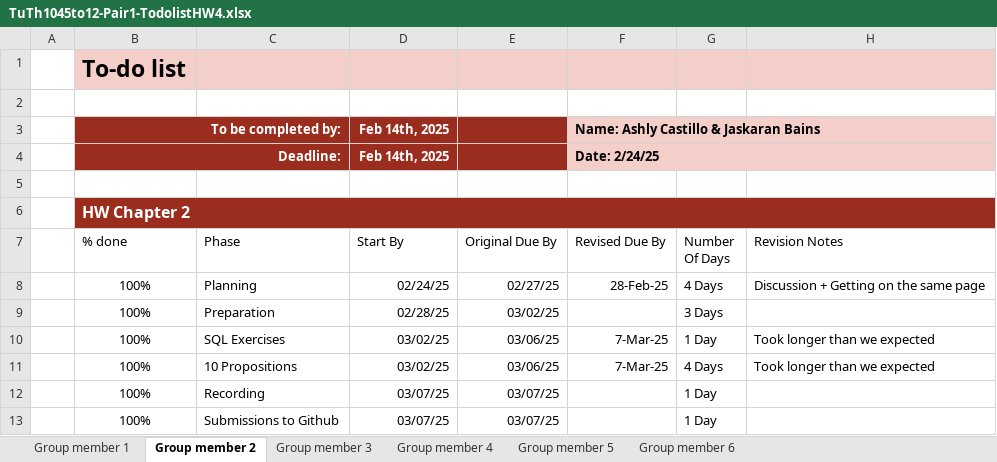
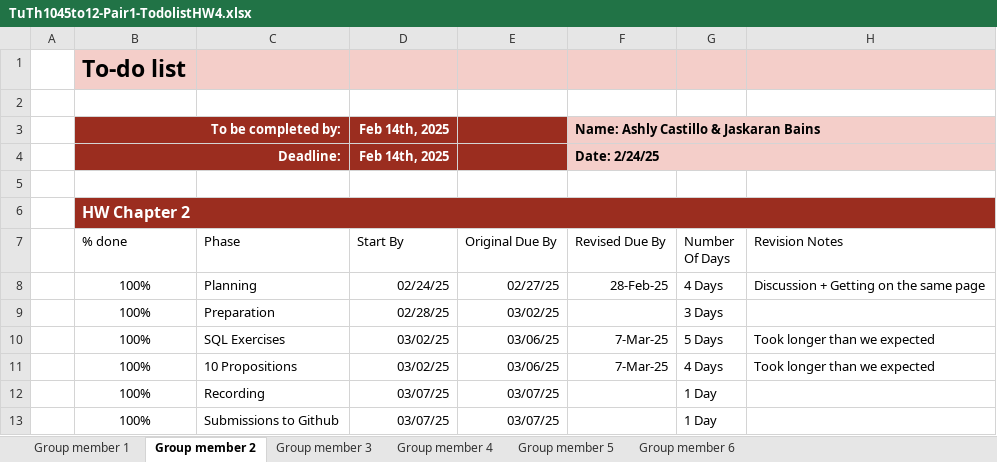
Before and after one commit to lordvacuum/CSCI331Group1, an Excel workbook: Assignment 4 - Sub Queries and Table Expressions/Pair 1 - Jaskaran & Ashly/TuTh1045to12-Pair1-TodolistHW4.xlsx, sheet Group member 2, drawn as a sheet; values as stored, in another font and other column widths than the file's, no borders; conditional formats and table styles not drawn; the diff names each change by its address in the sheet, - before the commit and + after, or states it on an @@ line.

```diff
--- a/Assignment 4 - Sub Queries and Table Expressions/Pair 1 - Jaskaran & Ashly/TuTh1045to12-Pair1-TodolistHW4.xlsx (sheet Group member 2)
+++ b/Assignment 4 - Sub Queries and Table Expressions/Pair 1 - Jaskaran & Ashly/TuTh1045to12-Pair1-TodolistHW4.xlsx (sheet Group member 2)
-G10 (Number Of Days): 1 Day
+G10 (Number Of Days): 5 Days
```
Also changed, not shown: 3 other files.
